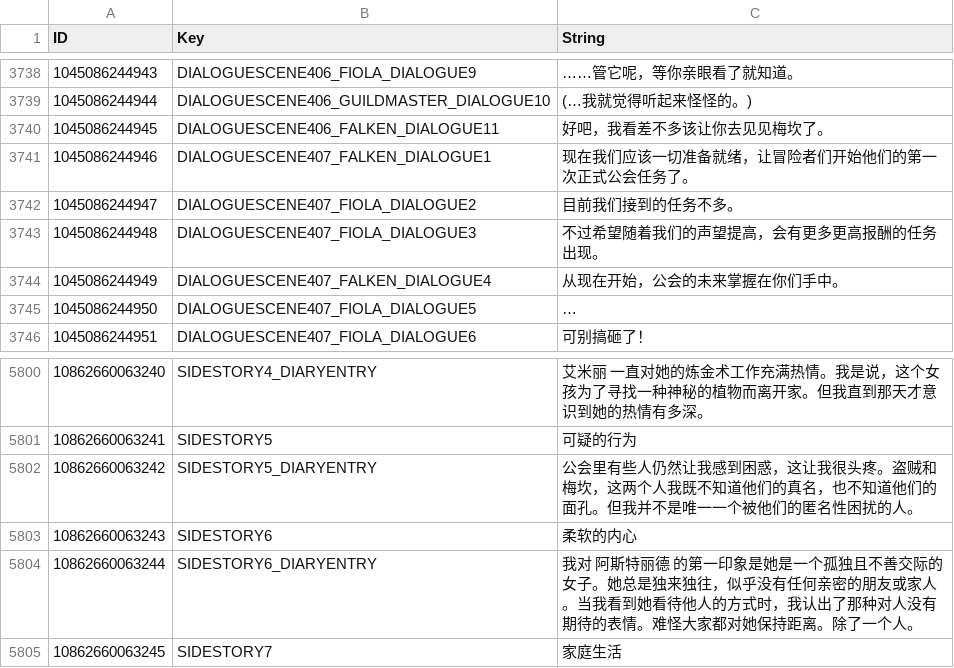
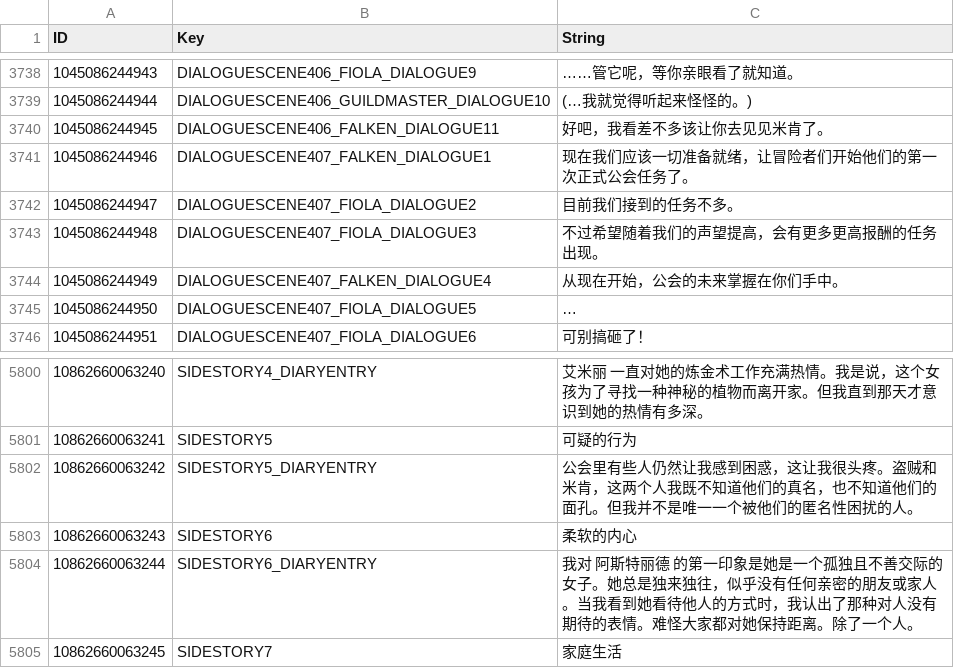
Before and after one commit to evantakami/Our-Adventurer-Guild-Chinese-Localization, a CSV file: CustomTranslation/Dialogues.csv, drawn as a sheet; only a part is shown, gaps mark what is left out; the diff covers the shown part only.

```diff
--- a/CustomTranslation/Dialogues.csv
+++ b/CustomTranslation/Dialogues.csv
@@ -3950,3 +3952,3 @@
 1045086244944,DIALOGUESCENE406_GUILDMASTER_DIALOGUE10,(…我就觉得听起来怪怪的。)
-1045086244945,DIALOGUESCENE406_FALKEN_DIALOGUE11,好吧，我看差不多该让你去见见梅坎了。
+1045086244945,DIALOGUESCENE406_FALKEN_DIALOGUE11,好吧，我看差不多该让你去见见米肯了。
 1045086244946,DIALOGUESCENE407_FALKEN_DIALOGUE1,现在我们应该一切准备就绪，让冒险者们开始他们的第一次正式公会任务了。
@@ -6152,3 +6154,3 @@
 10862660063241,SIDESTORY5,可疑的行为
-10862660063242,SIDESTORY5_DIARYENTRY,"公会里有些人仍然让我感到困惑，这让我很头疼。盗贼和梅坎，这两个人我既不知道他们的真名，也不知道他们的面孔。但我并不是唯一一个被他们的匿名性困扰的人。"
+10862660063242,SIDESTORY5_DIARYENTRY,"公会里有些人仍然让我感到困惑，这让我很头疼。盗贼和米肯，这两个人我既不知道他们的真名，也不知道他们的面孔。但我并不是唯一一个被他们的匿名性困扰的人。"
 10862660063243,SIDESTORY6,柔软的内心
```
Also changed, not shown: 24 edited cells elsewhere in this file.
